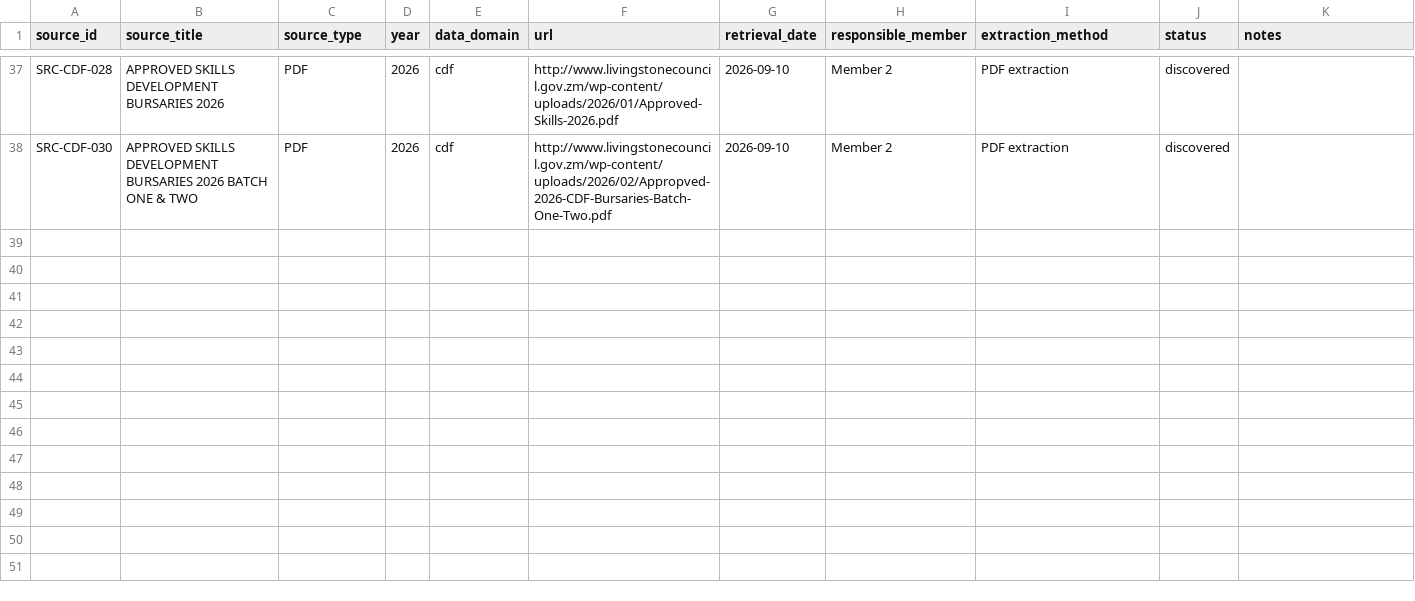
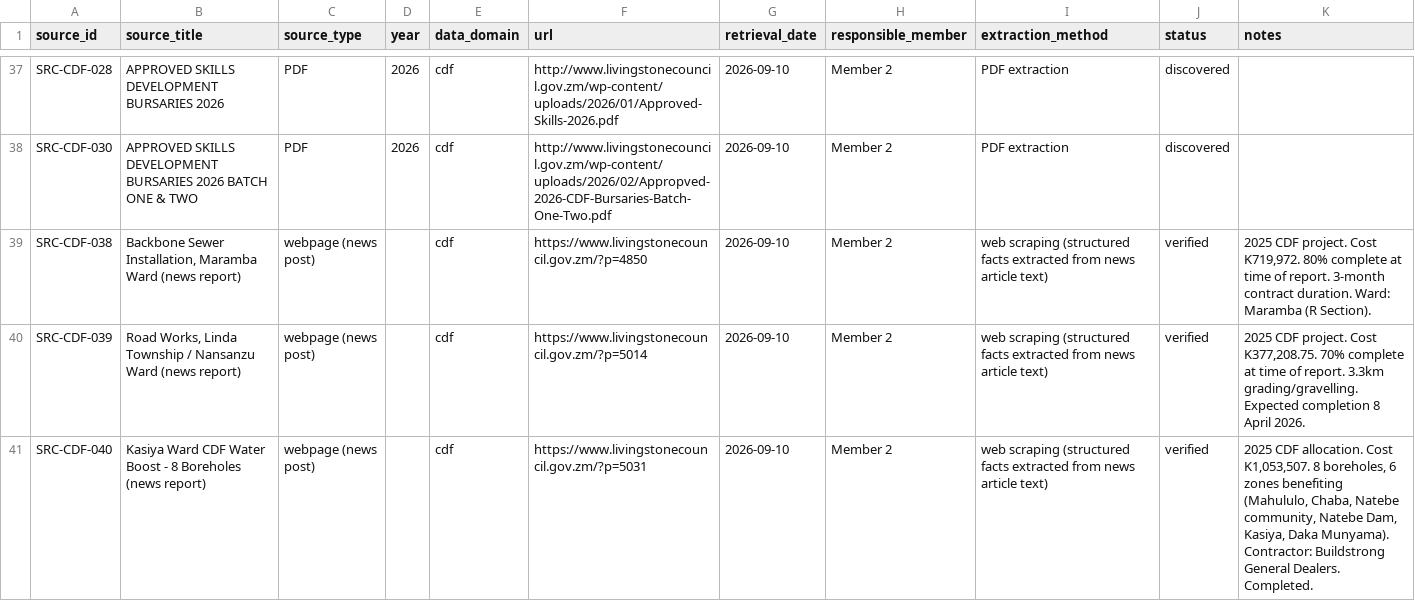
Before and after one commit to Codart-web/unza-csc4792-Team4-livingstone-city-council-dm-miniProject, a CSV file: docs/source_register/for_member_2.csv, drawn as a sheet; only a part is shown, gaps mark what is left out.

Commit message:
data: verify leader-owned sources; reclassify 3 CDF project records found in council news posts

```diff
--- a/docs/source_register/for_member_2.csv
+++ b/docs/source_register/for_member_2.csv
@@ -38 +38,4 @@ SRC-CDF-028|APPROVED SKILLS DEVELOPMENT BURSARIES 2026|PDF|2026|cdf|http://www.l
 SRC-CDF-030|APPROVED SKILLS DEVELOPMENT BURSARIES 2026 BATCH ONE & TWO|PDF|2026|cdf|http://www.livingstonecouncil.gov.zm/wp-content/uploads/2026/02/Appropved-2026-CDF-Bursaries-Batch-One-Two.pdf|2026-09-10|Member 2|PDF extraction|discovered|
+SRC-CDF-038|Backbone Sewer Installation, Maramba Ward (news report)|webpage (news post)||cdf|https://www.livingstonecouncil.gov.zm/?p=4850|2026-09-10|Member 2|web scraping (structured facts extracted from news article text)|verified|2025 CDF project. Cost K719,972. 80% complete at time of report. 3-month contract duration. Ward: Maramba (R Section).
+SRC-CDF-039|Road Works, Linda Township / Nansanzu Ward (news report)|webpage (news post)||cdf|https://www.livingstonecouncil.gov.zm/?p=5014|2026-09-10|Member 2|web scraping (structured facts extracted from news article text)|verified|2025 CDF project. Cost K377,208.75. 70% complete at time of report. 3.3km grading/gravelling. Expected completion 8 April 2026.
+SRC-CDF-040|Kasiya Ward CDF Water Boost - 8 Boreholes (news report)|webpage (news post)||cdf|https://www.livingstonecouncil.gov.zm/?p=5031|2026-09-10|Member 2|web scraping (structured facts extracted from news article text)|verified|2025 CDF allocation. Cost K1,053,507. 8 boreholes, 6 zones benefiting (Mahululo, Chaba, Natebe community, Natebe Dam, Kasiya, Daka Munyama). Contractor: Buildstrong General Dealers. Completed.
```
Also changed, not shown: docs/source_register/for_leader.csv, docs/source_register/source_register.csv.
